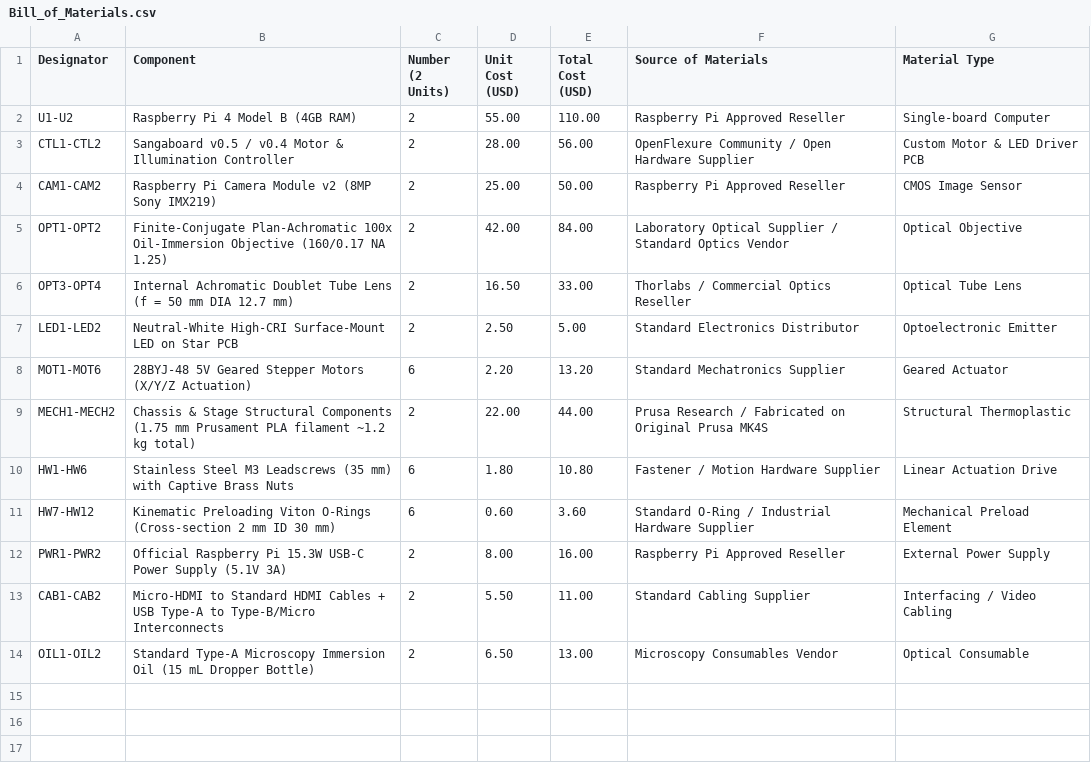
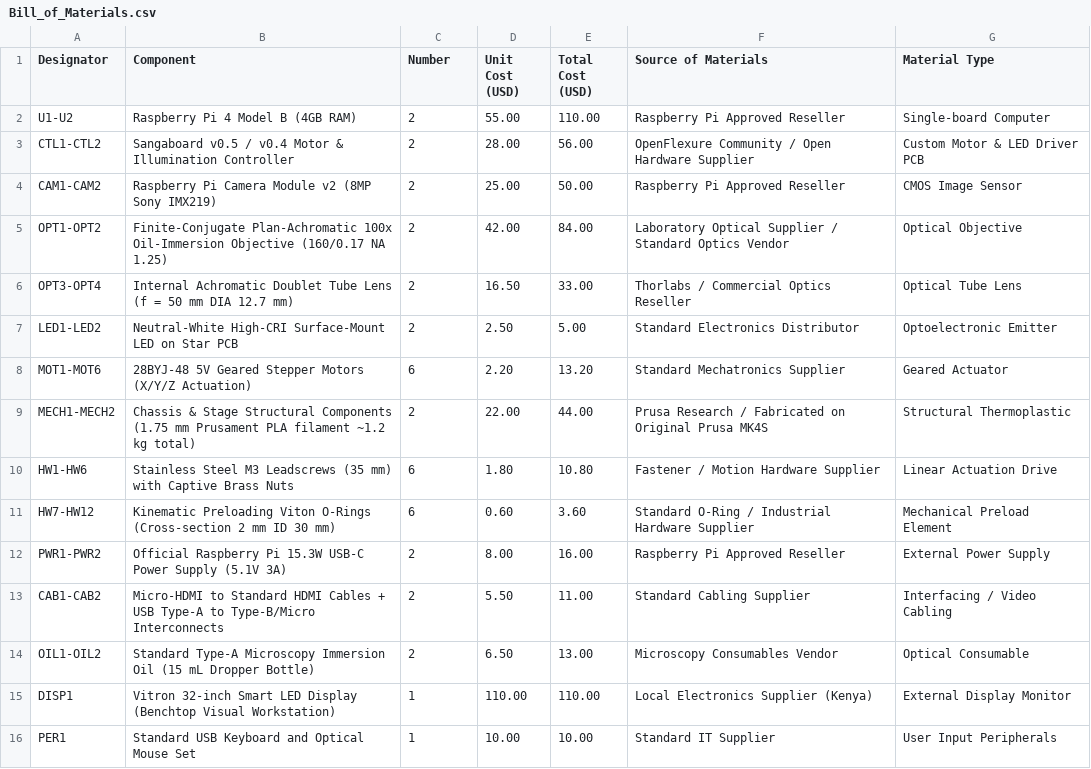
Before and after one commit to EzekielOtieno/OpenFlexure-Self-Aware-Diagnostics., a CSV file: data/Bill_of_Materials.csv, drawn as a sheet.

Commit message:
Update Bill_of_Materials.csv

```diff
--- a/data/Bill_of_Materials.csv
+++ b/data/Bill_of_Materials.csv
@@ -1,2 +1,2 @@
-Designator,Component,Number (2 Units),Unit Cost (USD),Total Cost (USD),Source of Materials,Material Type
+Designator,Component,Number,Unit Cost (USD),Total Cost (USD),Source of Materials,Material Type
 U1-U2,Raspberry Pi 4 Model B (4GB RAM),2,55.00,110.00,Raspberry Pi Approved Reseller,Single-board Computer
@@ -14 +14,3 @@ CAB1-CAB2,Micro-HDMI to Standard HDMI Cables + USB Type-A to Type-B/Micro Interc
 OIL1-OIL2,Standard Type-A Microscopy Immersion Oil (15 mL Dropper Bottle),2,6.50,13.00,Microscopy Consumables Vendor,Optical Consumable
+DISP1,Vitron 32-inch Smart LED Display (Benchtop Visual Workstation),1,110.00,110.00,Local Electronics Supplier (Kenya),External Display Monitor
+PER1,Standard USB Keyboard and Optical Mouse Set,1,10.00,10.00,Standard IT Supplier,User Input Peripherals
```
